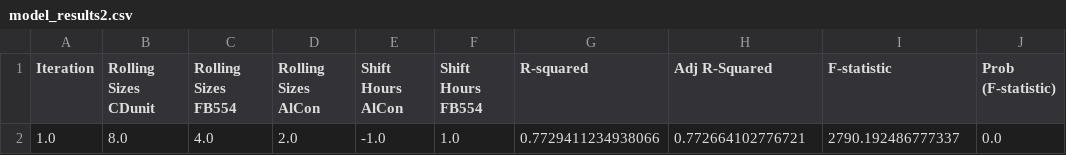
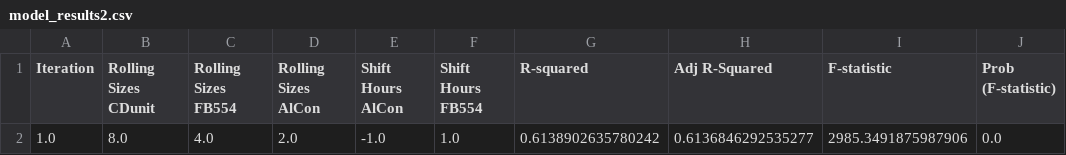
Before and after one commit to saust1/Project-OptiC4, a CSV file: 1 Preprocess/Merge Data/model_results2.csv, drawn as a sheet.

```diff
--- a/1 Preprocess/Merge Data/model_results2.csv
+++ b/1 Preprocess/Merge Data/model_results2.csv
@@ -1,2 +1,2 @@
 Iteration,Rolling Sizes CDunit,Rolling Sizes FB554,Rolling Sizes AlCon,Shift Hours AlCon,Shift Hours FB554,R-squared,Adj R-Squared,F-statistic,Prob (F-statistic)
-1.0,8.0,4.0,2.0,-1.0,1.0,0.7729411234938066,0.772664102776721,2790.192486777337,0.0
+1.0,8.0,4.0,2.0,-1.0,1.0,0.6138902635780242,0.6136846292535277,2985.3491875987906,0.0
```
Also changed, not shown: 12 other files.
